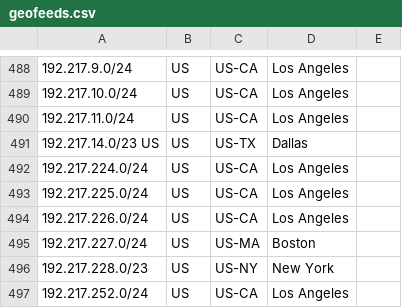
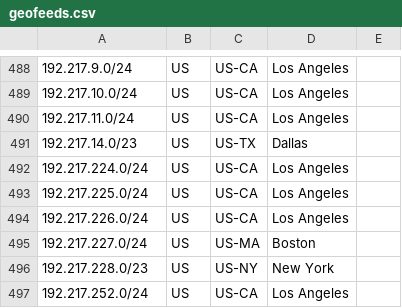
Before and after one commit to nttgin/geofeeds, a CSV file: geofeeds.csv, drawn as a sheet; only a part is shown, gaps mark what is left out.

Commit message:
Update geofeeds.csv

```diff
--- a/geofeeds.csv
+++ b/geofeeds.csv
@@ -490,3 +490,3 @@
 192.217.11.0/24,US,US-CA,Los Angeles,
-192.217.14.0/23	US,US,US-TX,Dallas,
+192.217.14.0/23,US,US-TX,Dallas,
 192.217.224.0/24,US,US-CA,Los Angeles,
```
